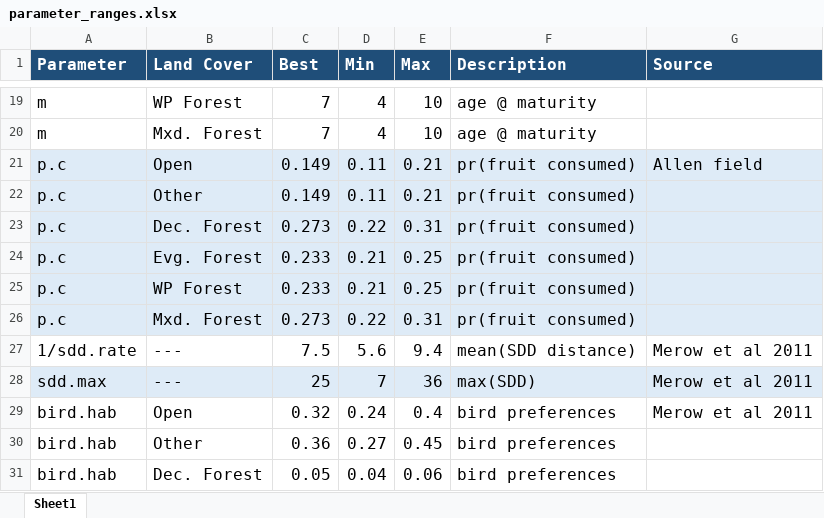
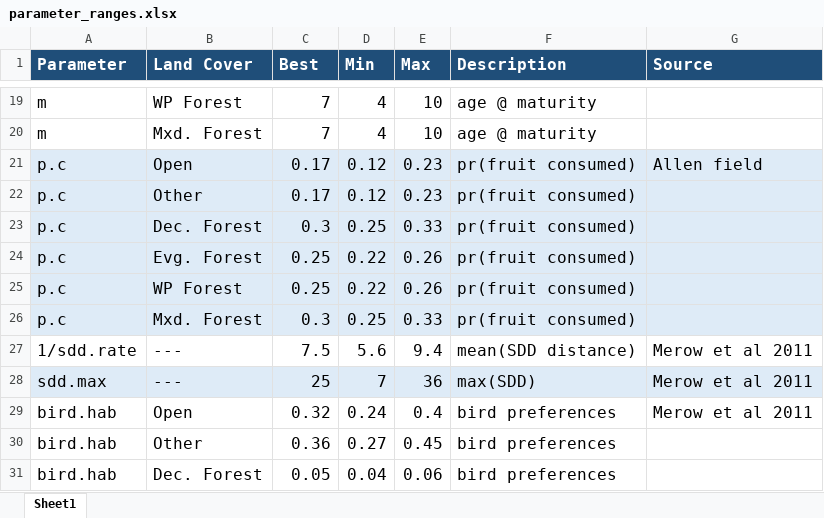
Before and after one commit to Sz-Tim/gbPopMod, an Excel workbook: data/gb/parameter_ranges.xlsx, sheet Sheet1, drawn as a sheet; only a part is shown, gaps mark what is left out; values as stored, in another font and other column widths than the file's, no borders; the diff names each change by its address in the sheet, - before the commit and + after, or states it on an @@ line.

```diff
--- a/data/gb/parameter_ranges.xlsx (sheet Sheet1)
+++ b/data/gb/parameter_ranges.xlsx (sheet Sheet1)
-C21:C22 (Best): 0.149
+C21:C22 (Best): 0.17
-D21:D22 (Min): 0.11
+D21:D22 (Min): 0.12
-E21:E22 (Max): 0.21
+E21:E22 (Max): 0.23
-C23 (Best): 0.273
+C23 (Best): 0.3
-D23 (Min): 0.22
+D23 (Min): 0.25
-E23 (Max): 0.31
+E23 (Max): 0.33
-C24:C25 (Best): 0.233
+C24:C25 (Best): 0.25
-D24:D25 (Min): 0.21
+D24:D25 (Min): 0.22
-E24:E25 (Max): 0.25
+E24:E25 (Max): 0.26
-C26 (Best): 0.273
+C26 (Best): 0.3
-D26 (Min): 0.22
+D26 (Min): 0.25
-E26 (Max): 0.31
+E26 (Max): 0.33
```
Also changed, not shown: 5 other files.
